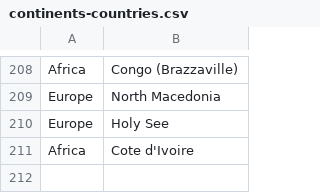
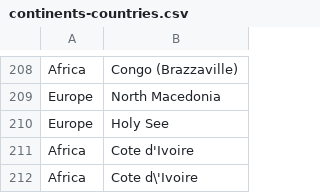
Before and after one commit to vyaduvanshi/helper-files, a CSV file: continents-countries.csv, drawn as a sheet; only a part is shown, gaps mark what is left out; the diff names each change by its address in the sheet, - before the commit and + after, or states it on an @@ line.

Commit message:
Update continents-countries.csv

```diff
--- a/continents-countries.csv
+++ b/continents-countries.csv
+row 212: Africa | Cote d\'Ivoire
```
